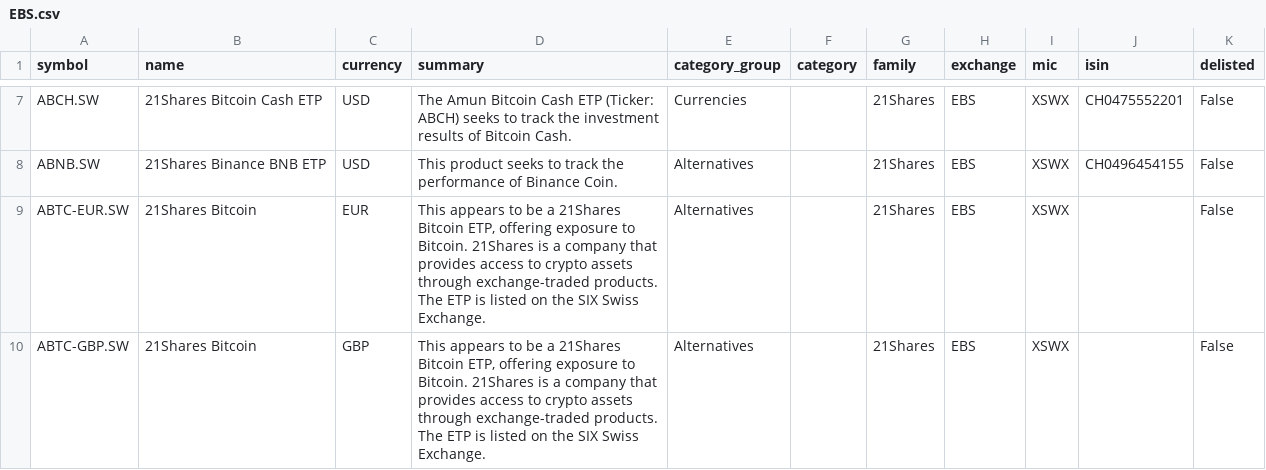
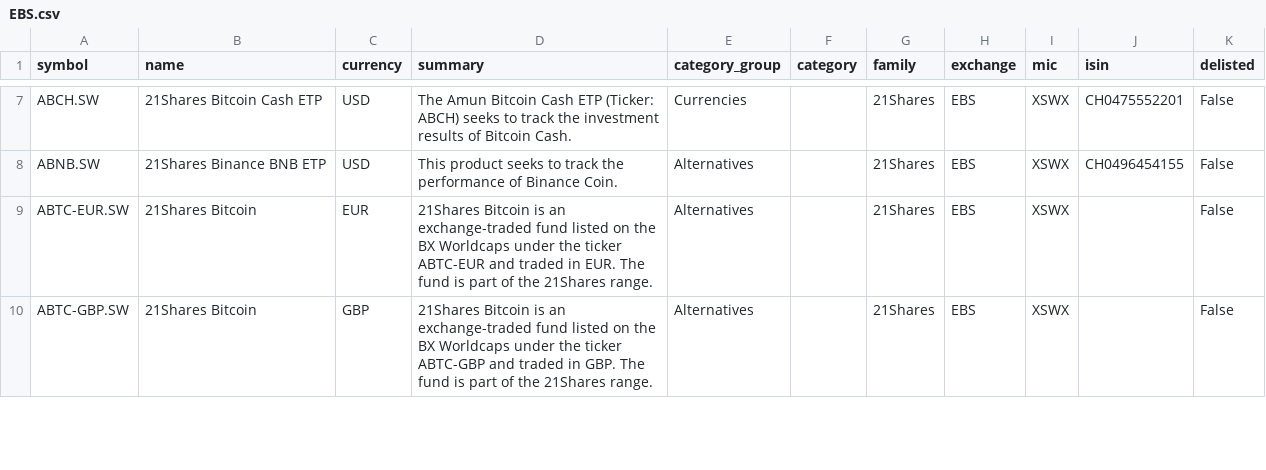
Before and after one commit to JerBouma/FinanceDatabase, a CSV file: database/etfs/EBS.csv, drawn as a sheet; only a part is shown, gaps mark what is left out; the diff covers the shown part only.

```diff
--- a/database/etfs/EBS.csv
+++ b/database/etfs/EBS.csv
@@ -8,3 +8,3 @@ ABCH.SW,21Shares Bitcoin Cash ETP,USD,The Amun Bitcoin Cash ETP (Ticker: ABCH) s
 ABNB.SW,21Shares Binance BNB ETP,USD,This product seeks to track the performance of Binance Coin.,Alternatives,,21Shares,EBS,XSWX,CH0496454155,False
-ABTC-EUR.SW,21Shares Bitcoin,EUR,"This appears to be a 21Shares Bitcoin ETP, offering exposure to Bitcoin. 21Shares is a company that provides access to crypto assets through exchange-traded products. The ETP is listed on the SIX Swiss Exchange.",Alternatives,,21Shares,EBS,XSWX,,False
-ABTC-GBP.SW,21Shares Bitcoin,GBP,"This appears to be a 21Shares Bitcoin ETP, offering exposure to Bitcoin. 21Shares is a company that provides access to crypto assets through exchange-traded products. The ETP is listed on the SIX Swiss Exchange.",Alternatives,,21Shares,EBS,XSWX,,False
+ABTC-EUR.SW,21Shares Bitcoin,EUR,21Shares Bitcoin is an exchange-traded fund listed on the BX Worldcaps under the ticker ABTC-EUR and traded in EUR. The fund is part of the 21Shares range.,Alternatives,,21Shares,EBS,XSWX,,False
+ABTC-GBP.SW,21Shares Bitcoin,GBP,21Shares Bitcoin is an exchange-traded fund listed on the BX Worldcaps under the ticker ABTC-GBP and traded in GBP. The fund is part of the 21Shares range.,Alternatives,,21Shares,EBS,XSWX,,False
```
Also changed, not shown: 4 edited cells elsewhere in this file, database/equities/AQS.csv, database/equities/CAI.csv, 46 other files.
